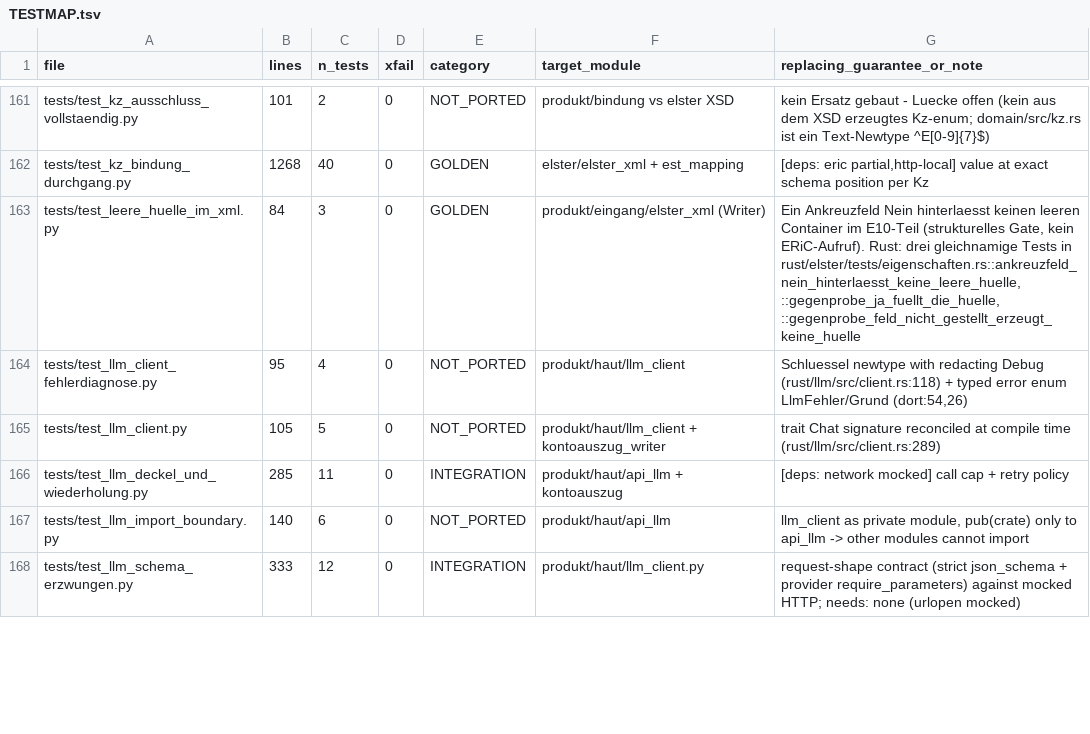
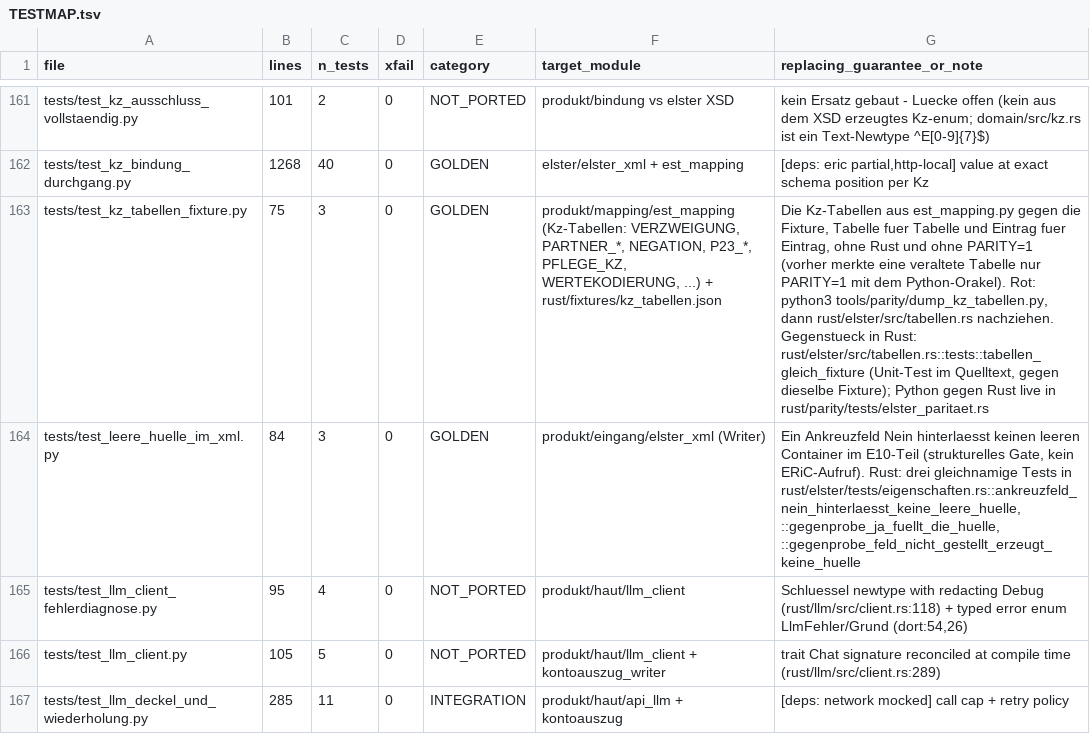
Before and after one commit to juliuswiener/taxgraph, a TSV file: rust/TESTMAP.tsv, drawn as a sheet; only a part is shown, gaps mark what is left out; the shorter side is filled out with more unchanged rows; the diff names each change by its address in the sheet, - before the commit and + after, or states it on an @@ line.

Commit message:
test(elster): Kz-Tabellen von tabellen.rs hermetisch gegen est_mapping.py (Fixture kz_tabellen.json), ohne PARITY=1
Ein Tausch oder Tippfehler in rust/elster/src/tabellen.rs blieb ohne PARITY=1 unsichtbar:
`cargo test --workspace --exclude parity` war gruen bei vertauschten oder erfundenen Kz
(gemessen 2026-10-03). Betroffen waren u.a. die neun Sanierungsarten § 35c, NEGATION, P23_GEWINN_KZ,
IBAN_TRANSFORM_ZIEL_KZ, DOKUMENTIERT_AGGREGAT, GEWINN/GEWINN_BEZEICHNUNG, BASIS_KV/BASIS_PV und die
Art-Feldnamen. `Kz::ist_gueltig` prueft nur die Form: E0241099 ist eine gueltige Kz, die es nicht gibt.
Die CI fuehrt die Paritaet nicht aus.

- tools/parity/dump_kz_tabellen.py schreibt die Kz-Tabellen aus est_mapping.py nach
  rust/fixtures/kz_tabellen.json (zehn Tabellen, Mengen sortiert).
- rust/elster/src/tabellen.rs, tests::tabellen_gleich_fixture: baut dieselben Tabellen aus den
  Rust-Konstanten und nennt jeden abweichenden Eintrag mit Pfad. Laeuft unter `cargo test -p elster`
  und `--workspace --exclude parity`. Zweiter Test: Gegenprobe gegen eine leere Fixture und einen
  Vergleich, der nie etwas findet.
- tests/test_kz_tabellen_fixture.py: est_mapping.py gegen dieselbe Fixture, in beide Richtungen
  (Mapping ohne Fixture geaendert: rot; Fixture geaendert: rot). TESTMAP-Zeile.

Gemessen (cp -p + touch + sha256sum -c je Mutant, Baum danach unveraendert): 35 Mutanten in
tabellen.rs (15 = neun Arten einzeln, drei Tausch, unbekannte Kz E0241099, NEGATION, P23_GEWINN_KZ;
dazu 20 weitere Tabellen) alle rot unter `cargo test -p elster` ohne PARITY; die 15 auch unter
`--workspace --exclude parity`. 35 Mutanten in est_mapping.py: Python-Test rot. 19 Mutanten in der
Fixture: Rust- und Python-Test rot. Vorher (gleiche Basis, ohne die neuen Tests) blieben 24 der 35
gruen unter `--workspace --exclude parity`: die 15 und neun weitere Tabellen.
Nicht abgedeckt (kein Kz): KAP_FELDER_*, MULTIPLIKATION, PFLICHTFELDER, Hinweistexte, kz_format.rs.

```diff
--- a/rust/TESTMAP.tsv
+++ b/rust/TESTMAP.tsv
+row 163: tests/test_kz_tabellen_fixture.py | 75 | 3 | 0 | GOLDEN | produkt/mapping/est_mapping (Kz-Tabellen: VERZWEIGUNG, PARTNER_*, NEGATION, P23_*, PFLEGE_KZ, WERTEKODIERUNG, ...) + rust/fixtures/kz_tabellen.json | Die Kz-Tabellen aus est_mapping.py gegen die Fixture, Tabelle fuer Tabelle und Eintrag fuer Eintrag, ohne Rust und ohne PARITY=1 (vorher merkte eine veraltete Tabelle nur PARITY=1 mit dem Python-Orakel). Rot: python3 tools/parity/dump_kz_tabellen.py, dann rust/elster/src/tabellen.rs nachziehen. Gegenstueck in Rust: rust/elster/src/tabellen.rs::tests::tabellen_gleich_fixture (Unit-Test im Quelltext, gegen dieselbe Fixture); Python gegen Rust live in rust/parity/tests/elster_paritaet.rs
```
Also changed, not shown: 4 other files.
